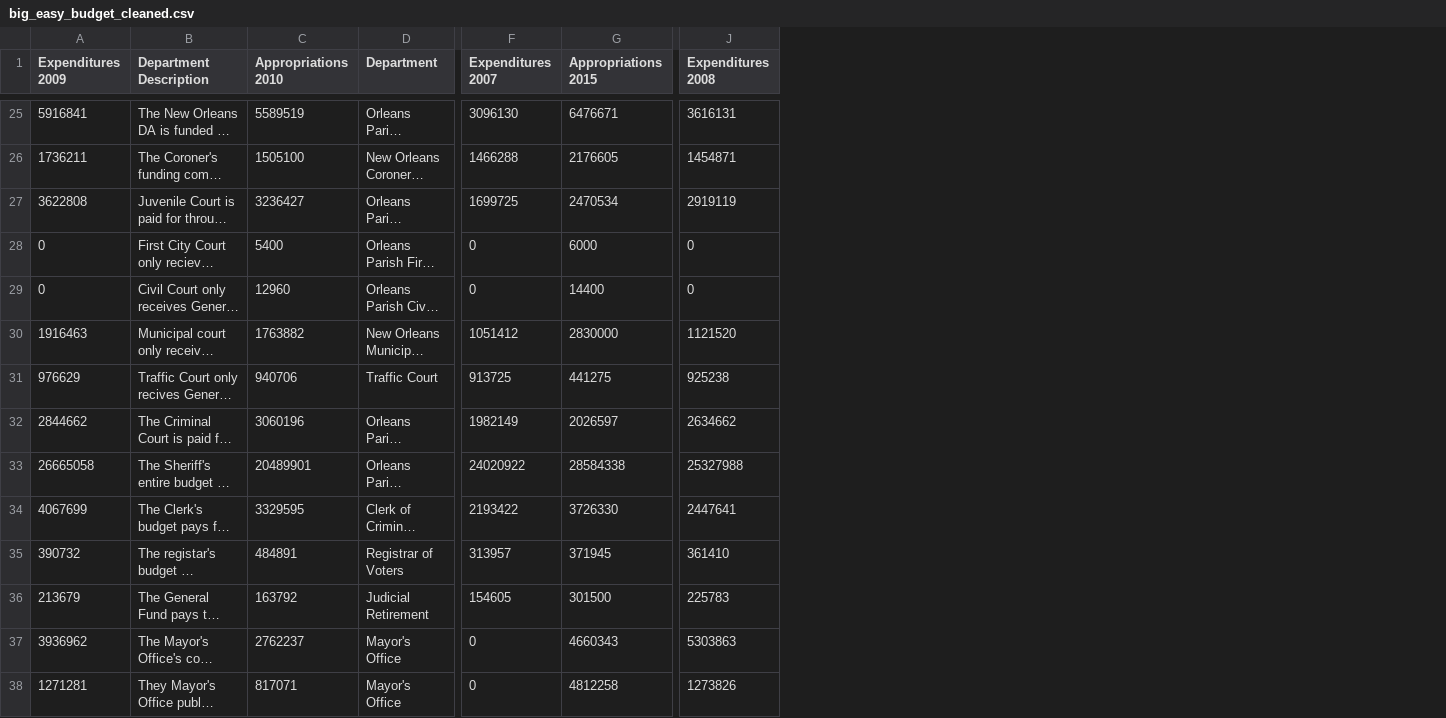
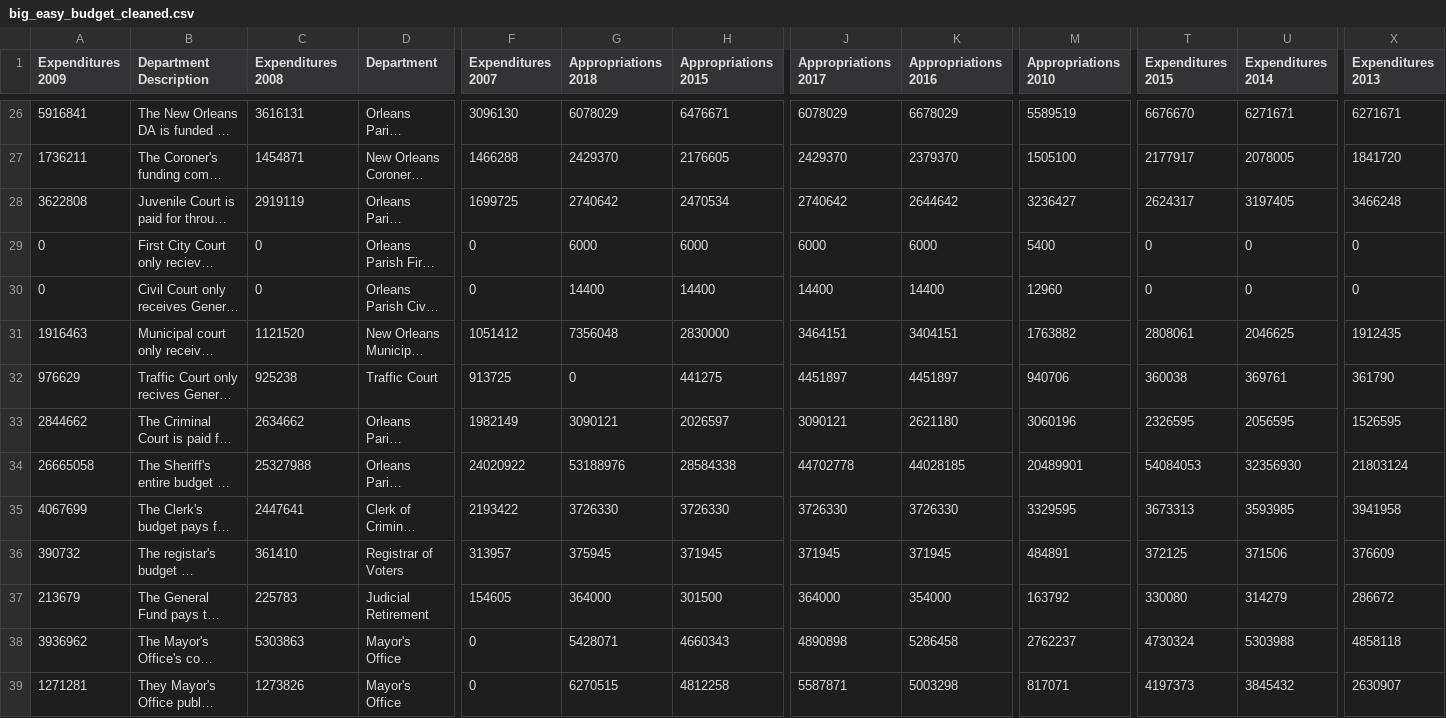
Before and after one commit to datamade/bigeasy-budget, a CSV file: data/big_easy_budget_cleaned.csv, drawn as a sheet; only a part is shown, gaps mark what is left out; long unchanged cells end in …; removed rows and columns are numbered as before the commit, all else as after; the diff covers the shown part only; the diff names each change by its address in the sheet, - before the commit and + after, or states it on an @@ line.

```diff
--- a/data/big_easy_budget_cleaned.csv
+++ b/data/big_easy_budget_cleaned.csv
+column G (Appropriations 2018), rows 26-39: 6078029 | 2429370 | 2740642 | 6000 | 14400 | 7356048 | 0 | 3090121 | 53188976 | 3726330 | 375945 | 364000 | 5428071 | 6270515
+column J (Appropriations 2017), rows 26-39: 6078029 | 2429370 | 2740642 | 6000 | 14400 | 3464151 | 4451897 | 3090121 | 44702778 | 3726330 | 371945 | 364000 | 4890898 | 5587871
+column K (Appropriations 2016), rows 26-39: 6678029 | 2379370 | 2644642 | 6000 | 14400 | 3404151 | 4451897 | 2621180 | 44028185 | 3726330 | 371945 | 354000 | 5286458 | 5003298
-column J (Expenditures 2008), rows 25-38: 3616131 | 1454871 | 2919119 | 0 | 0 | 1121520 | 925238 | 2634662 | 25327988 | 2447641 | 361410 | 225783 | 5303863 | 1273826
+column M (Appropriations 2010), rows 26-39: 5589519 | 1505100 | 3236427 | 5400 | 12960 | 1763882 | 940706 | 3060196 | 20489901 | 3329595 | 484891 | 163792 | 2762237 | 817071
+column T (Expenditures 2015), rows 26-39: 6676670 | 2177917 | 2624317 | 0 | 0 | 2808061 | 360038 | 2326595 | 54084053 | 3673313 | 372125 | 330080 | 4730324 | 4197373
+column U (Expenditures 2014), rows 26-39: 6271671 | 2078005 | 3197405 | 0 | 0 | 2046625 | 369761 | 2056595 | 32356930 | 3593985 | 371506 | 314279 | 5303988 | 3845432
+column X (Expenditures 2013), rows 26-39: 6271671 | 1841720 | 3466248 | 0 | 0 | 1912435 | 361790 | 1526595 | 21803124 | 3941958 | 376609 | 286672 | 4858118 | 2630907
-C1: Appropriations 2010
+C1: Expenditures 2008
-C26 (Expenditures 2008): 5589519
+C26 (Expenditures 2008): 3616131
-C27 (Expenditures 2008): 1505100
+C27 (Expenditures 2008): 1454871
-C28 (Expenditures 2008): 3236427
+C28 (Expenditures 2008): 2919119
-C29 (Expenditures 2008): 5400
+C29 (Expenditures 2008): 0
-C30 (Expenditures 2008): 12960
+C30 (Expenditures 2008): 0
-C31 (Expenditures 2008): 1763882
+C31 (Expenditures 2008): 1121520
-C32 (Expenditures 2008): 940706
+C32 (Expenditures 2008): 925238
-C33 (Expenditures 2008): 3060196
+C33 (Expenditures 2008): 2634662
-C34 (Expenditures 2008): 20489901
+C34 (Expenditures 2008): 25327988
-C35 (Expenditures 2008): 3329595
+C35 (Expenditures 2008): 2447641
-C36 (Expenditures 2008): 484891
+C36 (Expenditures 2008): 361410
-C37 (Expenditures 2008): 163792
+C37 (Expenditures 2008): 225783
-C38 (Expenditures 2008): 2762237
+C38 (Expenditures 2008): 5303863
-C39 (Expenditures 2008): 817071
+C39 (Expenditures 2008): 1273826
```
Also changed, not shown: 1 added row and 63 edited cells elsewhere in this file, data/big_easy_budget_breakdown.csv, 2 other files.
